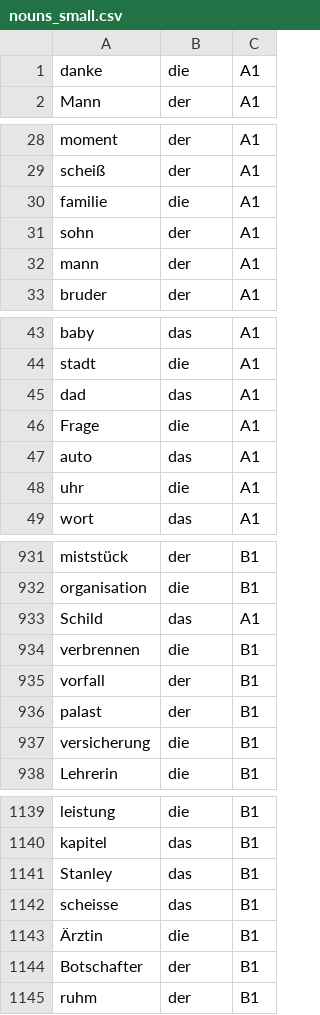
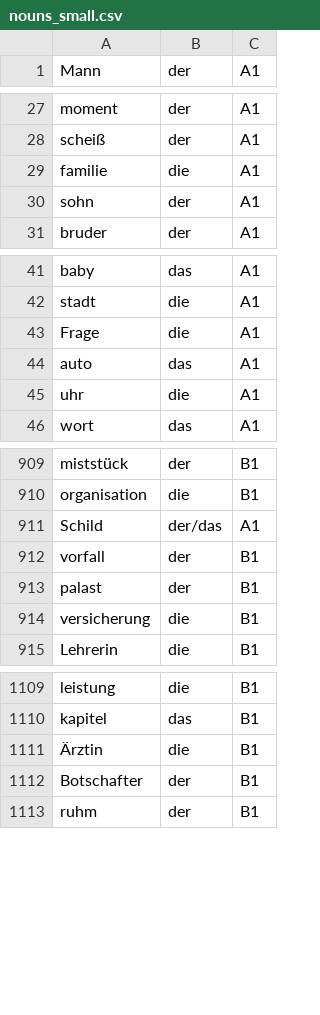
Before and after one commit to piresn/derdiedas, a CSV file: public/data/nouns_small.csv, drawn as a sheet; only a part is shown, gaps mark what is left out; the diff covers the shown part only.

```diff
--- a/public/data/nouns_small.csv
+++ b/public/data/nouns_small.csv
@@ -1,2 +1 @@
-danke,die,A1
 Mann,der,A1
@@ -31,3 +30,2 @@ familie,die,A1
 sohn,der,A1
-mann,der,A1
 bruder,der,A1
@@ -44,3 +42,2 @@ baby,das,A1
 stadt,die,A1
-dad,das,A1
 Frage,die,A1
@@ -932,4 +910,3 @@ miststück,der,B1
 organisation,die,B1
-Schild,das,A1
-verbrennen,die,B1
+Schild,der/das,A1
 vorfall,der,B1
@@ -1140,4 +1110,2 @@ leistung,die,B1
 kapitel,das,B1
-Stanley,das,B1
-scheisse,das,B1
 Ärztin,die,B1
```
Also changed, not shown: 37 removed rows and 4 edited cells elsewhere in this file, 4 other files.
